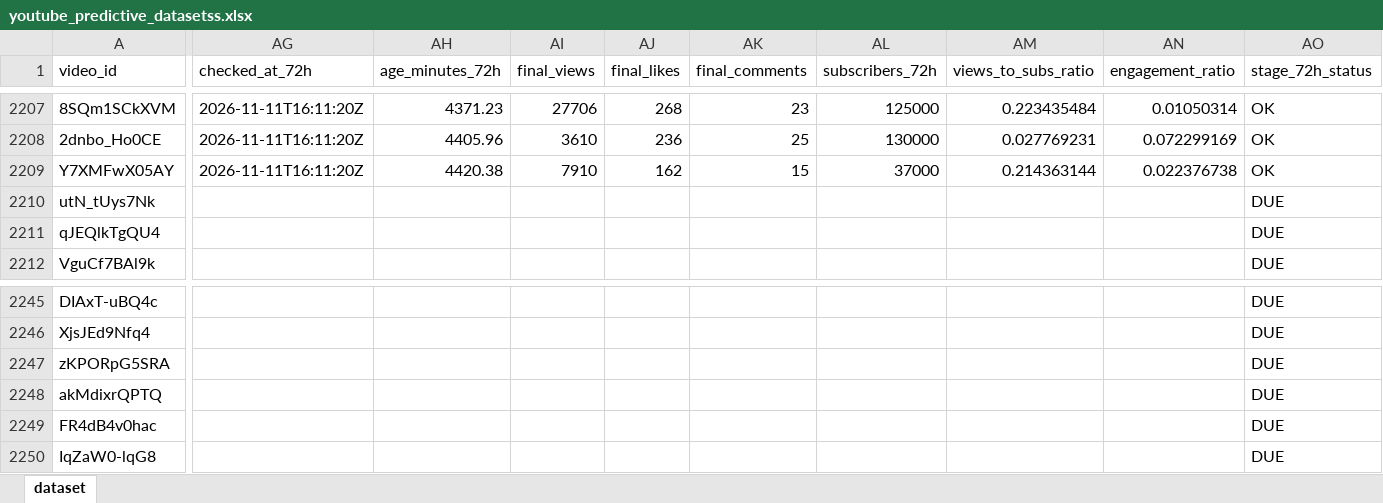
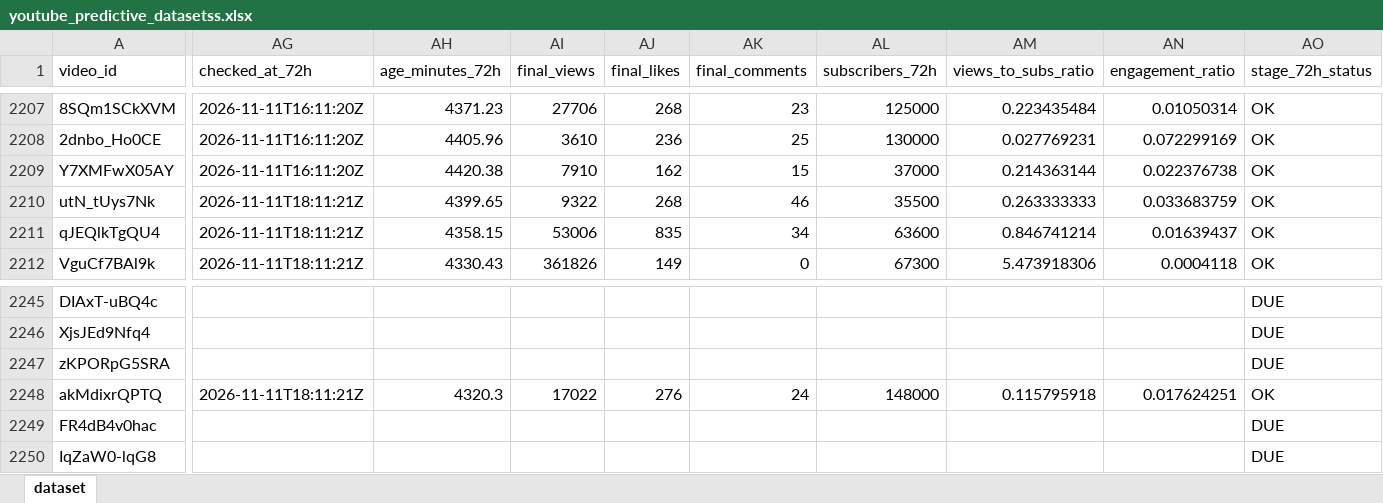
Before and after one commit to stamatis02/Bachelor-Thesislast, an Excel workbook: youtube_predictive_datasetss.xlsx, sheet dataset, drawn as a sheet; only a part is shown, gaps mark what is left out; values as stored, in another font and other column widths than the file's, no borders; the diff covers the shown part only; the diff names each change by its address in the sheet, - before the commit and + after, or states it on an @@ line.

```diff
--- a/youtube_predictive_datasetss.xlsx (sheet dataset)
+++ b/youtube_predictive_datasetss.xlsx (sheet dataset)
-AG2210:AG2212 (checked_at_72h): (empty)
+AG2210:AG2212 (checked_at_72h): 2026-11-11T18:11:21Z
-AH2210 (age_minutes_72h): (empty)
+AH2210 (age_minutes_72h): 4399.65
-AI2210 (final_views): (empty)
+AI2210 (final_views): 9322
-AJ2210 (final_likes): (empty)
+AJ2210 (final_likes): 268
-AK2210 (final_comments): (empty)
+AK2210 (final_comments): 46
-AL2210 (subscribers_72h): (empty)
+AL2210 (subscribers_72h): 35500
-AM2210 (views_to_subs_ratio): (empty)
+AM2210 (views_to_subs_ratio): 0.263333333
-AN2210 (engagement_ratio): (empty)
+AN2210 (engagement_ratio): 0.033683759
-AO2210:AO2212 (stage_72h_status): DUE
+AO2210:AO2212 (stage_72h_status): OK
-AH2211 (age_minutes_72h): (empty)
+AH2211 (age_minutes_72h): 4358.15
-AI2211 (final_views): (empty)
+AI2211 (final_views): 53006
-AJ2211 (final_likes): (empty)
+AJ2211 (final_likes): 835
-AK2211 (final_comments): (empty)
+AK2211 (final_comments): 34
-AL2211 (subscribers_72h): (empty)
+AL2211 (subscribers_72h): 63600
-AM2211 (views_to_subs_ratio): (empty)
+AM2211 (views_to_subs_ratio): 0.846741214
-AN2211 (engagement_ratio): (empty)
+AN2211 (engagement_ratio): 0.01639437
-AH2212 (age_minutes_72h): (empty)
+AH2212 (age_minutes_72h): 4330.43
-AI2212 (final_views): (empty)
+AI2212 (final_views): 361826
-AJ2212 (final_likes): (empty)
+AJ2212 (final_likes): 149
-AK2212 (final_comments): (empty)
+AK2212 (final_comments): 0
-AL2212 (subscribers_72h): (empty)
+AL2212 (subscribers_72h): 67300
-AM2212 (views_to_subs_ratio): (empty)
+AM2212 (views_to_subs_ratio): 5.473918306
-AN2212 (engagement_ratio): (empty)
+AN2212 (engagement_ratio): 0.0004118
-AG2248 (checked_at_72h): (empty)
+AG2248 (checked_at_72h): 2026-11-11T18:11:21Z
-AH2248 (age_minutes_72h): (empty)
+AH2248 (age_minutes_72h): 4320.3
-AI2248 (final_views): (empty)
+AI2248 (final_views): 17022
-AJ2248 (final_likes): (empty)
+AJ2248 (final_likes): 276
-AK2248 (final_comments): (empty)
+AK2248 (final_comments): 24
-AL2248 (subscribers_72h): (empty)
+AL2248 (subscribers_72h): 148000
-AM2248 (views_to_subs_ratio): (empty)
+AM2248 (views_to_subs_ratio): 0.115795918
-AN2248 (engagement_ratio): (empty)
+AN2248 (engagement_ratio): 0.017624251
-AO2248 (stage_72h_status): DUE
+AO2248 (stage_72h_status): OK
```
Also changed, not shown: 20 added rows and 467 edited cells elsewhere in this sheet, 5 other files.
